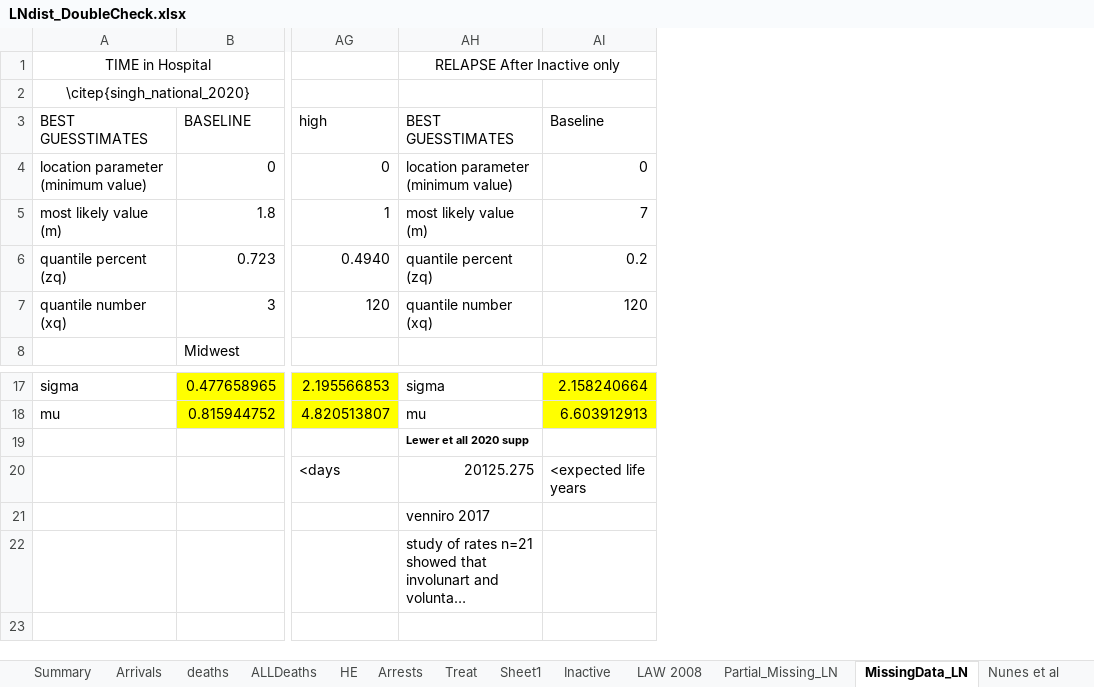
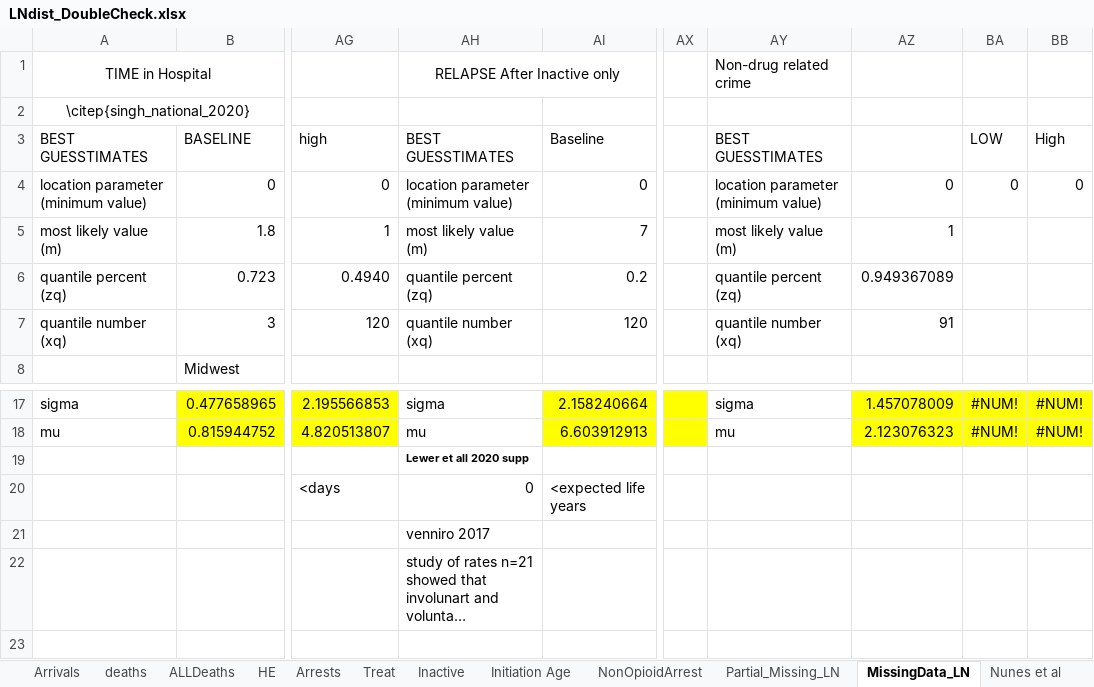
Before and after one commit to vmwhite/DES-Paper-Data-and-Analysis-2025, an Excel workbook: Data_Sources/LNdist_DoubleCheck.xlsx, sheet MissingData_LN, drawn as a sheet; only a part is shown, gaps mark what is left out; long unchanged cells end in …; values as stored, in another font and other column widths than the file's, no borders; the diff names each change by its address in the sheet, - before the commit and + after, or states it on an @@ line.

```diff
--- a/Data_Sources/LNdist_DoubleCheck.xlsx (sheet MissingData_LN)
+++ b/Data_Sources/LNdist_DoubleCheck.xlsx (sheet MissingData_LN)
-sheet tab: Sheet1
+sheet tab: NonOpioidArrest
+sheet tab: Initiation Age
@@ sheet tab order changed: Arrivals | deaths | ALLDeaths | HE | Arrests | Treat | Inactive | Initiation Age | NonOpioidArrest | Partial_Missing_LN | MissingData_LN | Nunes et al @@
+column AX, empty
+column AY, rows 1-7: Non-drug related crime |  | BEST GUESSTIMATES | location parameter (minimum value) | most likely value (m) | quantile percent (zq) | quantile number (xq); rows 17-18: sigma | mu
+column AZ, rows 4-7: 0 | 1 | 0.949367089 | 91; rows 17-18: 1.457078009 | 2.123076323
+column BA, rows 3-4: LOW | 0; rows 17-18: #NUM! | #NUM!
+column BB, rows 3-4: High | 0; rows 17-18: #NUM! | #NUM!
-AH20: 20125.275
+AH20: 0
```
Also changed, not shown: sheet Partial_Missing_LN, sheet NonOpioidArrest, sheet Summary, sheet Treat, sheet deaths, Data_Sources/CDC Wonder Queries - Death Data/Multiple Causes of Death, 1999-2019.xlsx, Data_Sources/NSDUH - Drug Initiation Data/InitiationTables.xlsx, 20 other files.
